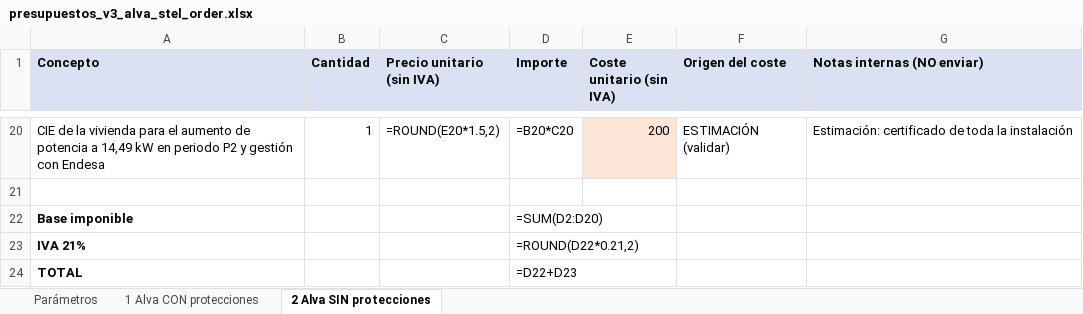
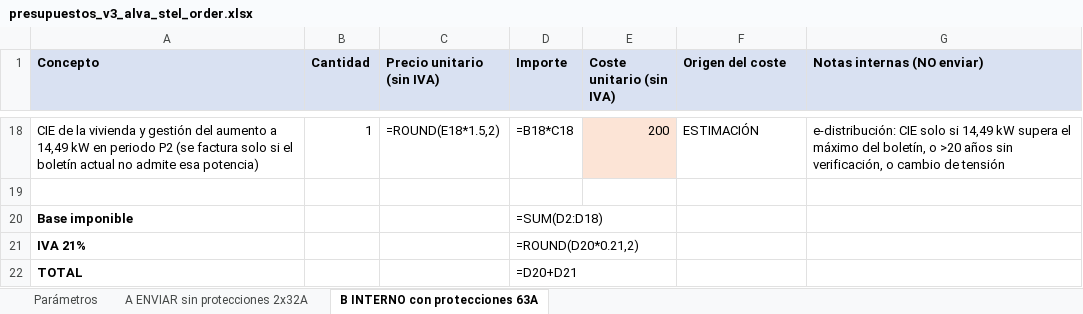
Before and after one commit to saniaspain-afk/Claude, an Excel workbook: presupuestos_v3_alva_stel_order.xlsx, sheet B INTERNO con protecciones 63A, drawn as a sheet; only a part is shown, gaps mark what is left out; values as stored, in another font and other column widths than the file's, no borders; formulas without a stored value are shown as written; addresses are those after the commit; the diff covers the shown part only; the diff names each change by its address in the sheet, - before the commit and + after, or states it on an @@ line.

```diff
--- a/presupuestos_v3_alva_stel_order.xlsx (sheet B INTERNO con protecciones 63A)
+++ b/presupuestos_v3_alva_stel_order.xlsx (sheet B INTERNO con protecciones 63A)
-sheet tab: 1 Alva CON protecciones
+sheet tab: A ENVIAR sin protecciones 2x32A
-sheet tab: 2 Alva SIN protecciones
+sheet tab: B INTERNO con protecciones 63A
-A18 (Concepto): …la vivienda para el aumento de potencia a 14,49 kW en periodo P2 y gestión con Endesa
+A18 (Concepto): …la vivienda y gestión del aumento a 14,49 kW en periodo P2 (se factura solo si el boletín actual no admite esa potencia)
-C18 (Precio unitario (sin IVA)): =ROUND(E20*1.5,2)
+C18 (Precio unitario (sin IVA)): =ROUND(E18*1.5,2)
-D18 (Importe): =B20*C20
+D18 (Importe): =B18*C18
-F18 (Origen del coste): ESTIMACIÓN (validar)
+F18 (Origen del coste): ESTIMACIÓN
-G18 (Notas internas (NO enviar)): Estimación: certificado de toda la instalación
+G18 (Notas internas (NO enviar)): e-distribución: CIE solo si 14,49 kW supera el máximo del boletín, o >20 años sin verificación, o cambio de tensión
-D20 (Importe): =SUM(D2:D20)
+D20 (Importe): =SUM(D2:D18)
-D21 (Importe): =ROUND(D22*0.21,2)
+D21 (Importe): =ROUND(D20*0.21,2)
-D22 (Importe): =D22+D23
+D22 (Importe): =D20+D21
```
Also changed, not shown: 5 added rows, 7 removed rows and 48 edited cells elsewhere in this sheet, sheet A ENVIAR sin protecciones 2x32A, sheet Parámetros, 5 other files.
